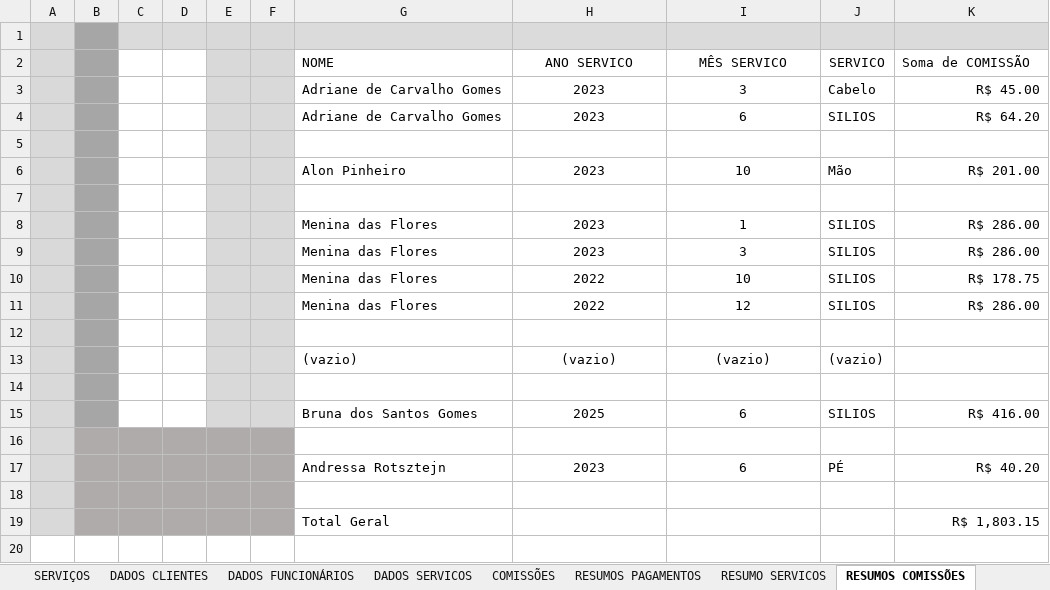
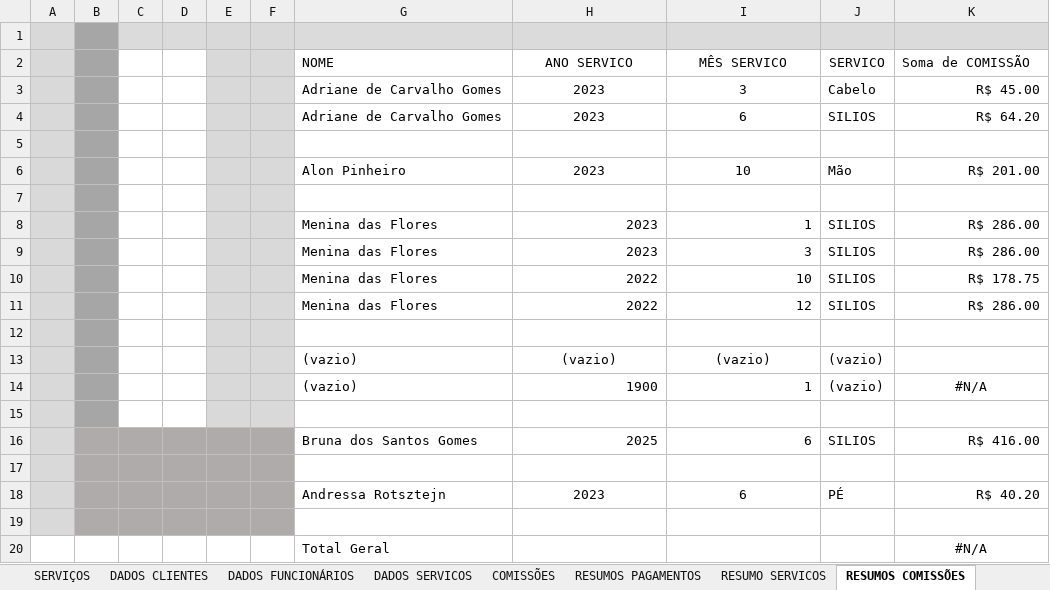
Before and after one commit to Guerreiro015/ALURA, an Excel workbook: Minha_Empresa VS003.xlsm, sheet RESUMOS COMISSÕES, drawn as a sheet; values as stored, in another font and other column widths than the file's, no borders; charts and pictures not drawn; addresses are those after the commit; the diff names each change by its address in the sheet, - before the commit and + after, or states it on an @@ line.

Commit message:
Update Minha_Empresa VS003.xlsm

```diff
--- a/Minha_Empresa VS003.xlsm (sheet RESUMOS COMISSÕES)
+++ b/Minha_Empresa VS003.xlsm (sheet RESUMOS COMISSÕES)
-H8:I11 alignment: center
+H8:I11 alignment: right
+row 14:  |  |  |  |  |  | (vazio) | 1900 | 1 | (vazio) | #N/A
-C16:D16 fill: none
+C16:D16 fill: #AFABAB
-E16:F16 fill: #D9D9D9
+E16:F16 fill: #AFABAB
-H16:I16 alignment: center
+H16:I16 alignment: right
-A20 fill: #D9D9D9
+A20 fill: none
-B20:F20 fill: #AFABAB
+B20:F20 fill: none
-K20 (Soma de COMISSÃO): R$ 1,803.15
+K20 (Soma de COMISSÃO): #N/A
-K20 alignment: right
+K20 alignment: center
```
Also changed, not shown: sheet COMISSÕES, sheet MENU.
